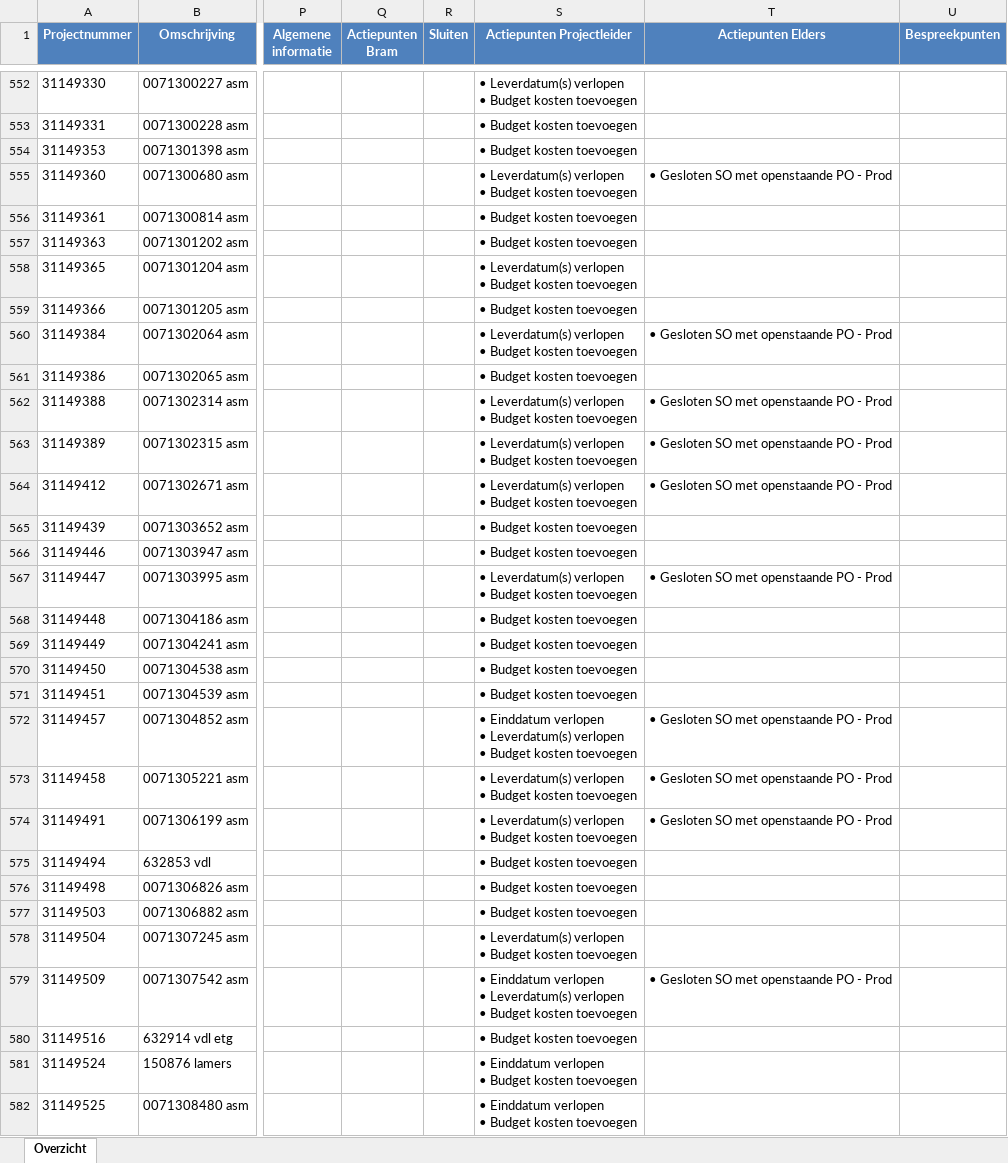
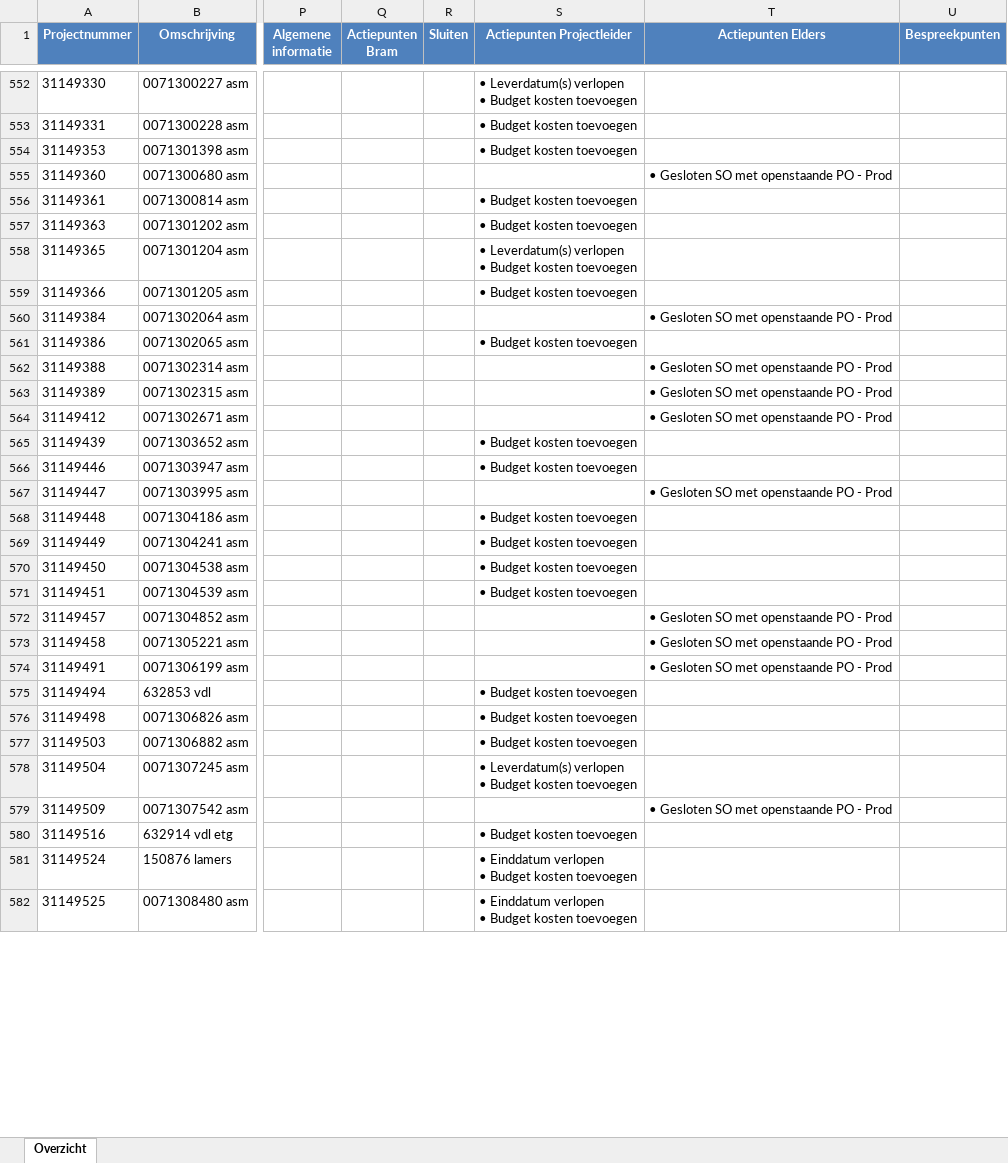
Before and after one commit to Bramos96/ProjectAdministrationVHE, an Excel workbook: Output/Overzicht_Projectadministratie_Week47_2025.xlsx, sheet Overzicht, drawn as a sheet; only a part is shown, gaps mark what is left out; values as stored, in another font and other column widths than the file's, no borders; conditional formats not drawn; ↵ is a line break in a cell; the diff covers the shown part only; the diff names each change by its address in the sheet, - before the commit and + after, or states it on an @@ line.

```diff
--- a/Output/Overzicht_Projectadministratie_Week47_2025.xlsx (sheet Overzicht)
+++ b/Output/Overzicht_Projectadministratie_Week47_2025.xlsx (sheet Overzicht)
-S555 (Actiepunten Projectleider): • Leverdatum(s) verlopen ↵ • Budget kosten toevoegen
+S555 (Actiepunten Projectleider): (empty)
-S560 (Actiepunten Projectleider): • Leverdatum(s) verlopen ↵ • Budget kosten toevoegen
+S560 (Actiepunten Projectleider): (empty)
-S562:S564 (Actiepunten Projectleider): • Leverdatum(s) verlopen ↵ • Budget kosten toevoegen
+S562:S564 (Actiepunten Projectleider): (empty)
-S567 (Actiepunten Projectleider): • Leverdatum(s) verlopen ↵ • Budget kosten toevoegen
+S567 (Actiepunten Projectleider): (empty)
-S572 (Actiepunten Projectleider): • Einddatum verlopen ↵ • Leverdatum(s) verlopen ↵ • Budget kosten toevoegen
+S572 (Actiepunten Projectleider): (empty)
-S573:S574 (Actiepunten Projectleider): • Leverdatum(s) verlopen ↵ • Budget kosten toevoegen
+S573:S574 (Actiepunten Projectleider): (empty)
-S579 (Actiepunten Projectleider): • Einddatum verlopen ↵ • Leverdatum(s) verlopen ↵ • Budget kosten toevoegen
+S579 (Actiepunten Projectleider): (empty)
```
Also changed, not shown: 264 edited cells elsewhere in this sheet, Output/Werkbestand_AlleProjecten_2025-11-19.xlsx, Projectleiders.xlsx, 5 other files.
